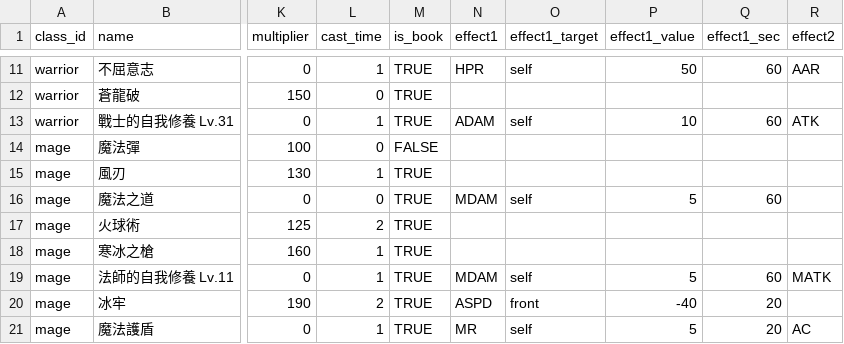
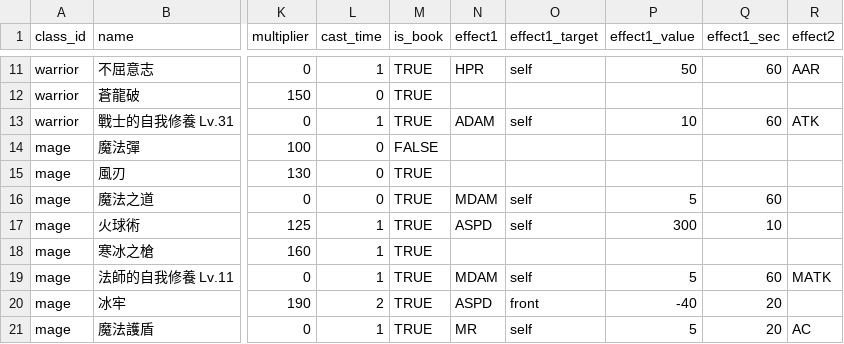
Before and after one commit to longagoseason/Dream-Crafter, a CSV file: source/character_skills - character_skills.csv, drawn as a sheet; only a part is shown, gaps mark what is left out; the diff names each change by its address in the sheet, - before the commit and + after, or states it on an @@ line.

Commit message:
Add files via upload

```diff
--- a/source/character_skills - character_skills.csv
+++ b/source/character_skills - character_skills.csv
-L15 (cast_time): 1
+L15 (cast_time): 0
-L17 (cast_time): 2
+L17 (cast_time): 1
-N17 (effect1): (empty)
+N17 (effect1): ASPD
-O17 (effect1_target): (empty)
+O17 (effect1_target): self
-P17 (effect1_value): (empty)
+P17 (effect1_value): 300
-Q17 (effect1_sec): (empty)
+Q17 (effect1_sec): 10
```
